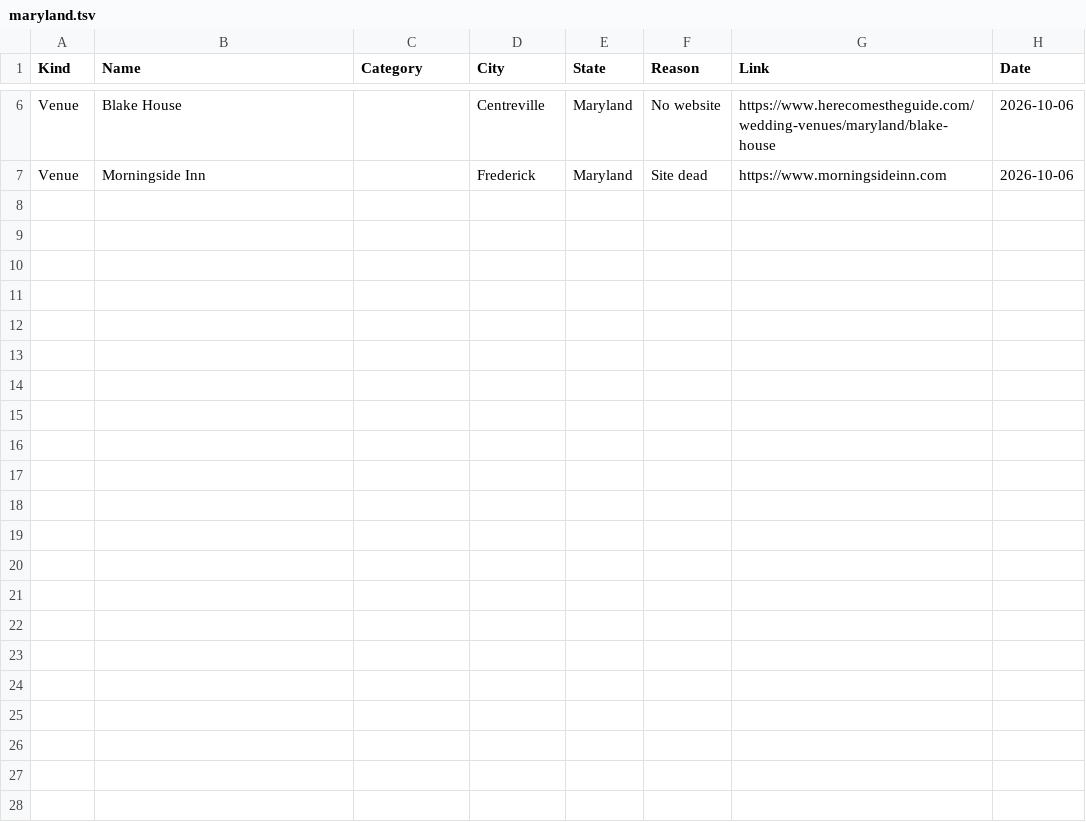
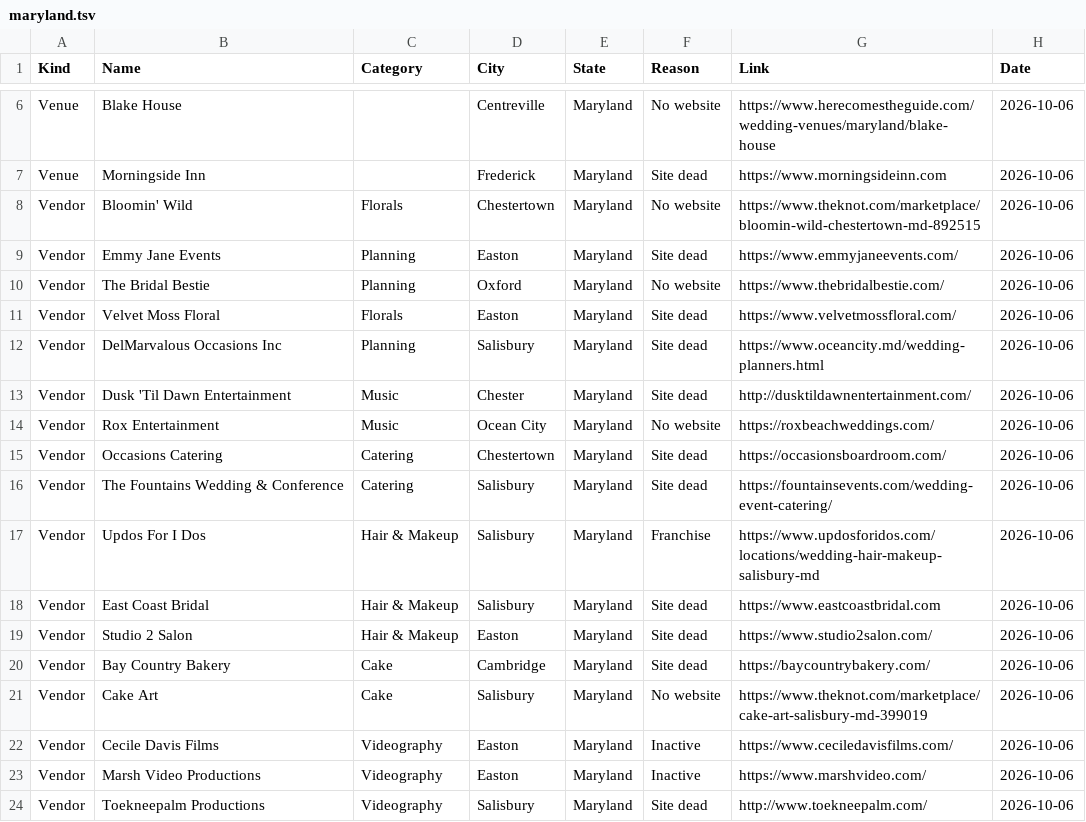
Before and after one commit to dukemackle/Wedding-Build, a TSV file: src/lib/batches/skipped/maryland.tsv, drawn as a sheet; only a part is shown, gaps mark what is left out; the diff names each change by its address in the sheet, - before the commit and + after, or states it on an @@ line.

```diff
--- a/src/lib/batches/skipped/maryland.tsv
+++ b/src/lib/batches/skipped/maryland.tsv
+row 8: Vendor | Bloomin' Wild | Florals | Chestertown | Maryland | No website | https://www.theknot.com/marketplace/bloomin-wild-chestertown-md-892515 | 2026-10-06
+row 9: Vendor | Emmy Jane Events | Planning | Easton | Maryland | Site dead | https://www.emmyjaneevents.com/ | 2026-10-06
+row 10: Vendor | The Bridal Bestie | Planning | Oxford | Maryland | No website | https://www.thebridalbestie.com/ | 2026-10-06
+row 11: Vendor | Velvet Moss Floral | Florals | Easton | Maryland | Site dead | https://www.velvetmossfloral.com/ | 2026-10-06
+row 12: Vendor | DelMarvalous Occasions Inc | Planning | Salisbury | Maryland | Site dead | https://www.oceancity.md/wedding-planners.html | 2026-10-06
+row 13: Vendor | Dusk 'Til Dawn Entertainment | Music | Chester | Maryland | Site dead | http://dusktildawnentertainment.com/ | 2026-10-06
+row 14: Vendor | Rox Entertainment | Music | Ocean City | Maryland | No website | https://roxbeachweddings.com/ | 2026-10-06
+row 15: Vendor | Occasions Catering | Catering | Chestertown | Maryland | Site dead | https://occasionsboardroom.com/ | 2026-10-06
+row 16: Vendor | The Fountains Wedding & Conference | Catering | Salisbury | Maryland | Site dead | https://fountainsevents.com/wedding-event-catering/ | 2026-10-06
+row 17: Vendor | Updos For I Dos | Hair & Makeup | Salisbury | Maryland | Franchise | https://www.updosforidos.com/locations/wedding-hair-makeup-salisbury-md | 2026-10-06
+row 18: Vendor | East Coast Bridal | Hair & Makeup | Salisbury | Maryland | Site dead | https://www.eastcoastbridal.com | 2026-10-06
+row 19: Vendor | Studio 2 Salon | Hair & Makeup | Easton | Maryland | Site dead | https://www.studio2salon.com/ | 2026-10-06
+row 20: Vendor | Bay Country Bakery | Cake | Cambridge | Maryland | Site dead | https://baycountrybakery.com/ | 2026-10-06
+row 21: Vendor | Cake Art | Cake | Salisbury | Maryland | No website | https://www.theknot.com/marketplace/cake-art-salisbury-md-399019 | 2026-10-06
+row 22: Vendor | Cecile Davis Films | Videography | Easton | Maryland | Inactive | https://www.ceciledavisfilms.com/ | 2026-10-06
+row 23: Vendor | Marsh Video Productions | Videography | Easton | Maryland | Inactive | https://www.marshvideo.com/ | 2026-10-06
+row 24: Vendor | Toekneepalm Productions | Videography | Salisbury | Maryland | Site dead | http://www.toekneepalm.com/ | 2026-10-06
```
Also changed, not shown: 1 other file.
